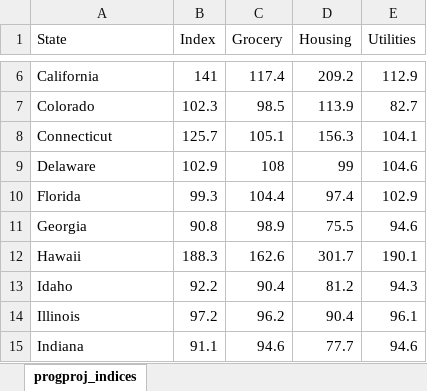
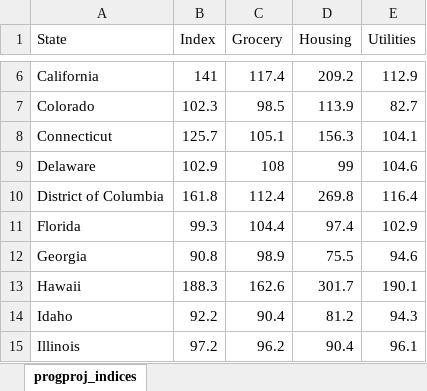
Before and after one commit to 11014067/Project, an Excel workbook: data/progproj_indices.xlsx, sheet progproj_indices, drawn as a sheet; only a part is shown, gaps mark what is left out; the shorter side is filled out with more unchanged rows; values as stored, in another font and other column widths than the file's, no borders; the diff names each change by its address in the sheet, - before the commit and + after, or states it on an @@ line.

```diff
--- a/data/progproj_indices.xlsx (sheet progproj_indices)
+++ b/data/progproj_indices.xlsx (sheet progproj_indices)
+row 10: District of Columbia | 161.8 | 112.4 | 269.8 | 116.4
```
Also changed, not shown: data/progproj_GDP.xlsx, data/progproj_income.xlsx, 9 other files.
